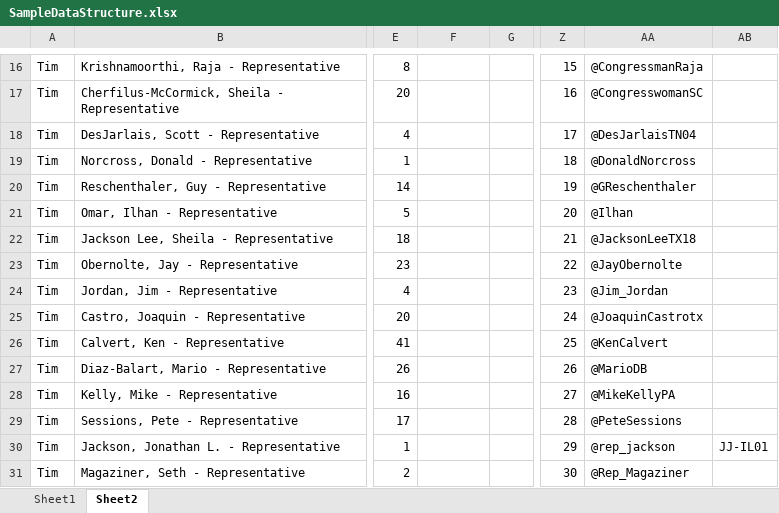
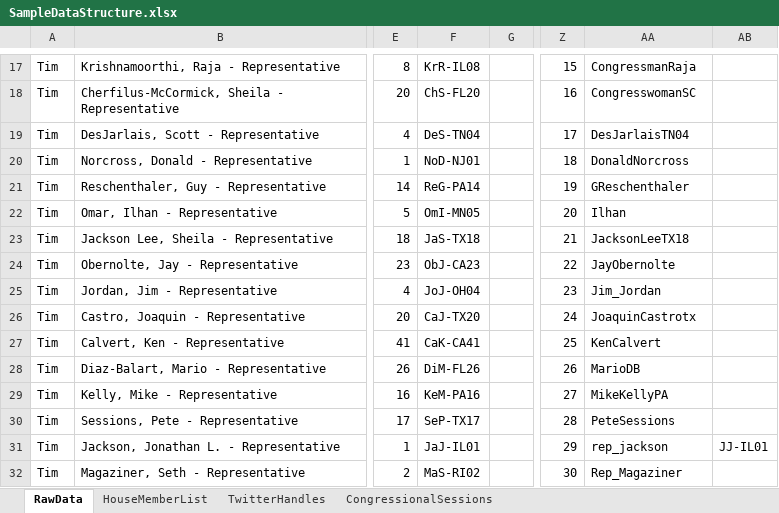
Before and after one commit to timjb96/US-Congress-Twitter-Analysis, an Excel workbook: RepData/SampleDataStructure.xlsx, sheet RawData, drawn as a sheet; only a part is shown, gaps mark what is left out; values as stored, in another font and other column widths than the file's, no borders; addresses are those after the commit; the diff covers the shown part only; the diff names each change by its address in the sheet, - before the commit and + after, or states it on an @@ line.

```diff
--- a/RepData/SampleDataStructure.xlsx (sheet RawData)
+++ b/RepData/SampleDataStructure.xlsx (sheet RawData)
-sheet tab: Sheet2
+sheet tab: RawData
-sheet tab: Sheet1
+sheet tab: HouseMemberList
+sheet tab: TwitterHandles
+sheet tab: CongressionalSessions
-F17: (empty)
+F17: KrR-IL08
-AA17: @CongressmanRaja
+AA17: CongressmanRaja
-F18: (empty)
+F18: ChS-FL20
-AA18: @CongresswomanSC
+AA18: CongresswomanSC
-F19: (empty)
+F19: DeS-TN04
-AA19: @DesJarlaisTN04
+AA19: DesJarlaisTN04
-F20: (empty)
+F20: NoD-NJ01
-AA20: @DonaldNorcross
+AA20: DonaldNorcross
-F21: (empty)
+F21: ReG-PA14
-AA21: @GReschenthaler
+AA21: GReschenthaler
-F22: (empty)
+F22: OmI-MN05
-AA22: @Ilhan
+AA22: Ilhan
-F23: (empty)
+F23: JaS-TX18
-AA23: @JacksonLeeTX18
+AA23: JacksonLeeTX18
-F24: (empty)
+F24: ObJ-CA23
-AA24: @JayObernolte
+AA24: JayObernolte
-F25: (empty)
+F25: JoJ-OH04
-AA25: @Jim_Jordan
+AA25: Jim_Jordan
-F26: (empty)
+F26: CaJ-TX20
-AA26: @JoaquinCastrotx
+AA26: JoaquinCastrotx
-F27: (empty)
+F27: CaK-CA41
-AA27: @KenCalvert
+AA27: KenCalvert
-F28: (empty)
+F28: DiM-FL26
-AA28: @MarioDB
+AA28: MarioDB
-F29: (empty)
+F29: KeM-PA16
-AA29: @MikeKellyPA
+AA29: MikeKellyPA
-F30: (empty)
+F30: SeP-TX17
-AA30: @PeteSessions
+AA30: PeteSessions
-F31: (empty)
+F31: JaJ-IL01
-AA31: @rep_jackson
+AA31: rep_jackson
-F32: (empty)
+F32: MaS-RI02
-AA32: @Rep_Magaziner
+AA32: Rep_Magaziner
```
Also changed, not shown: 1 added row, 1 removed row, 1683 edited cells and cell formats elsewhere in this sheet, RepData/DataSources v2.xlsx, 3 other files.
